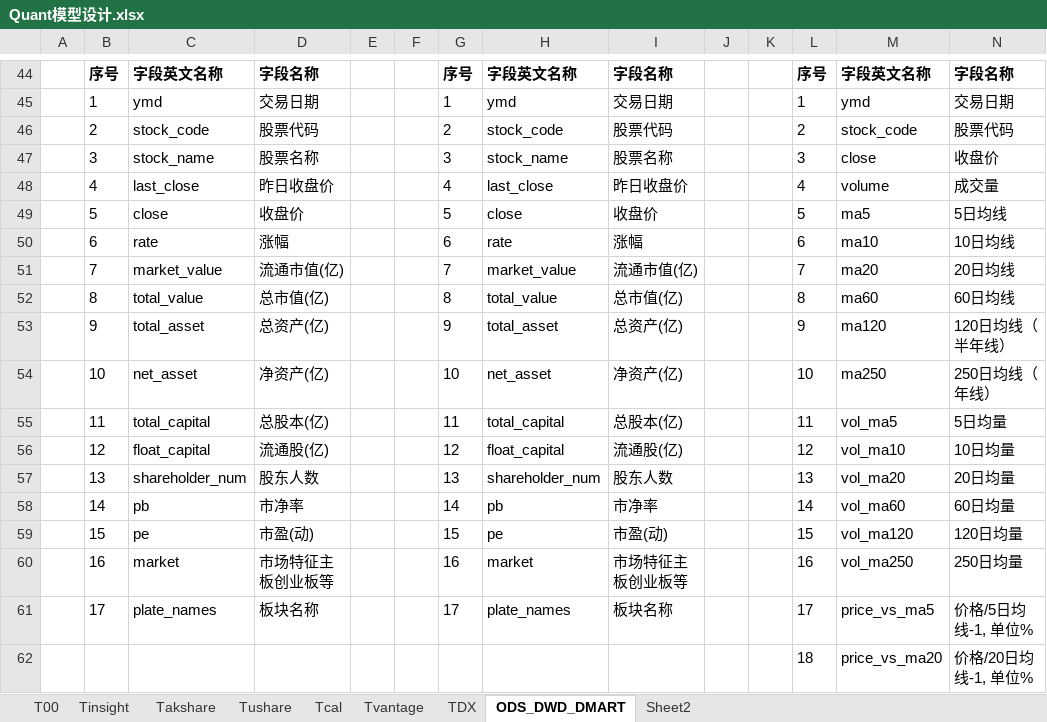
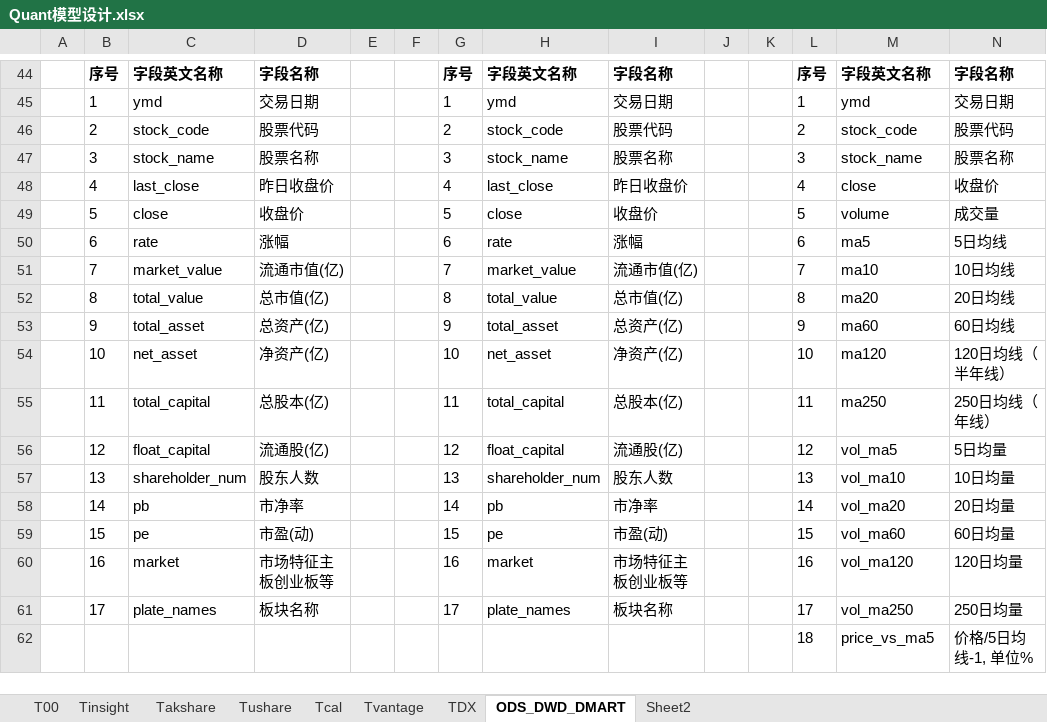
Before and after one commit to WangDaoheng/Quant, an Excel workbook: Others/Quant模型设计.xlsx, sheet ODS_DWD_DMART, drawn as a sheet; only a part is shown, gaps mark what is left out; values as stored, in another font and other column widths than the file's, no borders; the diff covers the shown part only; the diff names each change by its address in the sheet, - before the commit and + after, or states it on an @@ line.

```diff
--- a/Others/Quant模型设计.xlsx (sheet ODS_DWD_DMART)
+++ b/Others/Quant模型设计.xlsx (sheet ODS_DWD_DMART)
-M47: close
+M47: stock_name
-N47: 收盘价
+N47: 股票名称
-M48: volume
+M48: close
-N48: 成交量
+N48: 收盘价
-M49: ma5
+M49: volume
-N49: 5日均线
+N49: 成交量
-M50: ma10
+M50: ma5
-N50: 10日均线
+N50: 5日均线
-M51: ma20
+M51: ma10
-N51: 20日均线
+N51: 10日均线
-M52: ma60
+M52: ma20
-N52: 60日均线
+N52: 20日均线
-M53: ma120
+M53: ma60
-N53: 120日均线（半年线）
+N53: 60日均线
-M54: ma250
+M54: ma120
-N54: 250日均线（年线）
+N54: 120日均线（半年线）
-M55: vol_ma5
+M55: ma250
-N55: 5日均量
+N55: 250日均线（年线）
-M56: vol_ma10
+M56: vol_ma5
-N56: 10日均量
+N56: 5日均量
-M57: vol_ma20
+M57: vol_ma10
-N57: 20日均量
+N57: 10日均量
-M58: vol_ma60
+M58: vol_ma20
-N58: 60日均量
+N58: 20日均量
-M59: vol_ma120
+M59: vol_ma60
-N59: 120日均量
+N59: 60日均量
-M60: vol_ma250
+M60: vol_ma120
-N60: 250日均量
+N60: 120日均量
-M61: price_vs_ma5
+M61: vol_ma250
-N61: 价格/5日均线-1, 单位%
+N61: 250日均量
-M62: price_vs_ma20
+M62: price_vs_ma5
-N62: 价格/20日均线-1, 单位%
+N62: 价格/5日均线-1, 单位%
```
Also changed, not shown: 9 edited cells elsewhere in this sheet, 8 other files.
